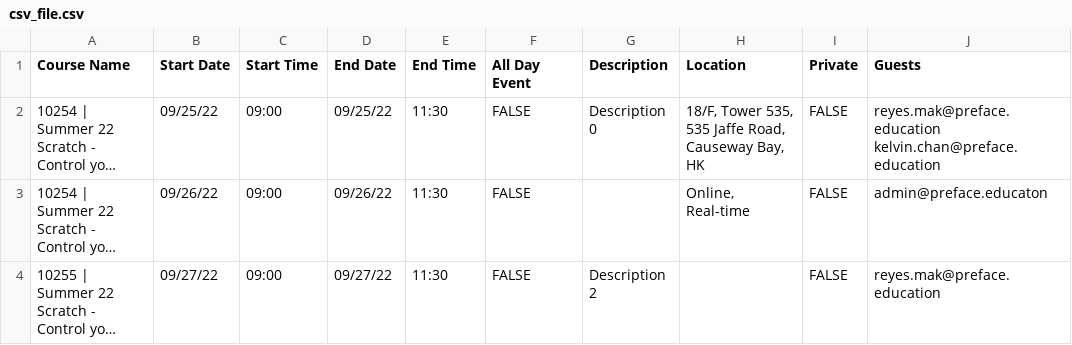
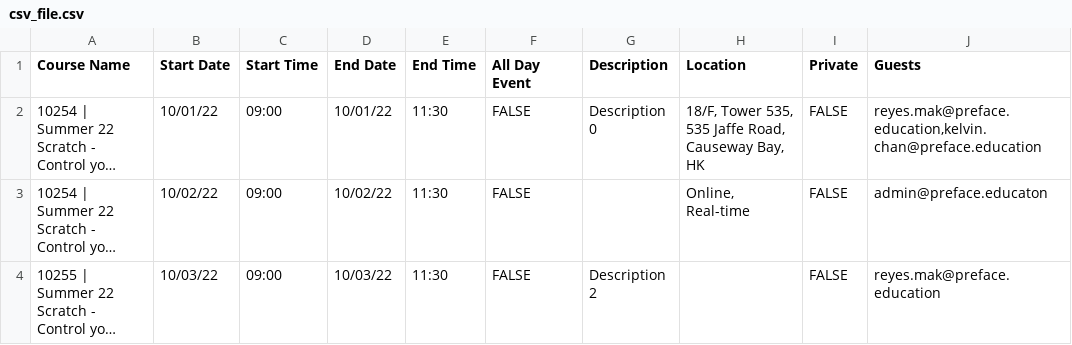
Before and after one commit to ReyesMak/CSV-to-Google-Calendar, a CSV file: csv_file.csv, drawn as a sheet; long unchanged cells end in …; the diff names each change by its address in the sheet, - before the commit and + after, or states it on an @@ line.

Commit message:
Minor changes to ensure the code works for admin@preface.education

```diff
--- a/csv_file.csv
+++ b/csv_file.csv
-B2 (Start Date): 09/25/22
+B2 (Start Date): 10/01/22
-D2 (End Date): 09/25/22
+D2 (End Date): 10/01/22
-J2 (Guests): reyes.mak@preface.education kelvin.chan@preface.education
+J2 (Guests): reyes.mak@preface.education,kelvin.chan@preface.education
-B3 (Start Date): 09/26/22
+B3 (Start Date): 10/02/22
-D3 (End Date): 09/26/22
+D3 (End Date): 10/02/22
-B4 (Start Date): 09/27/22
+B4 (Start Date): 10/03/22
-D4 (End Date): 09/27/22
+D4 (End Date): 10/03/22
```
Also changed, not shown: 2 other files.
